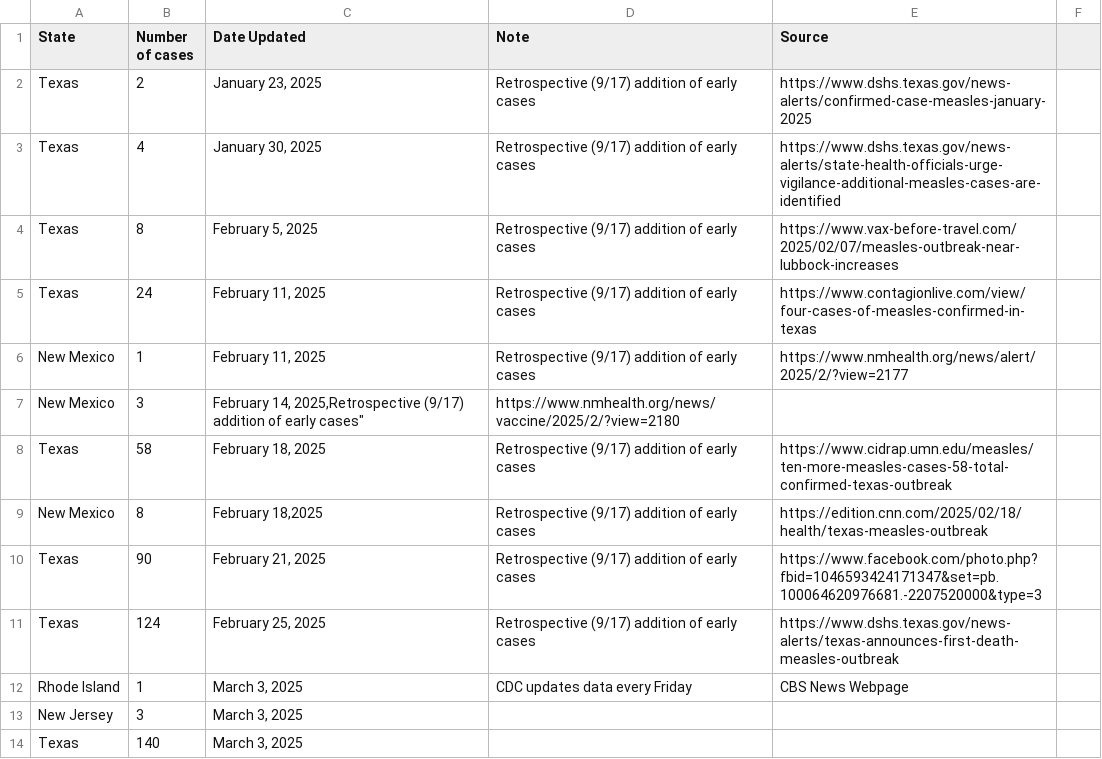
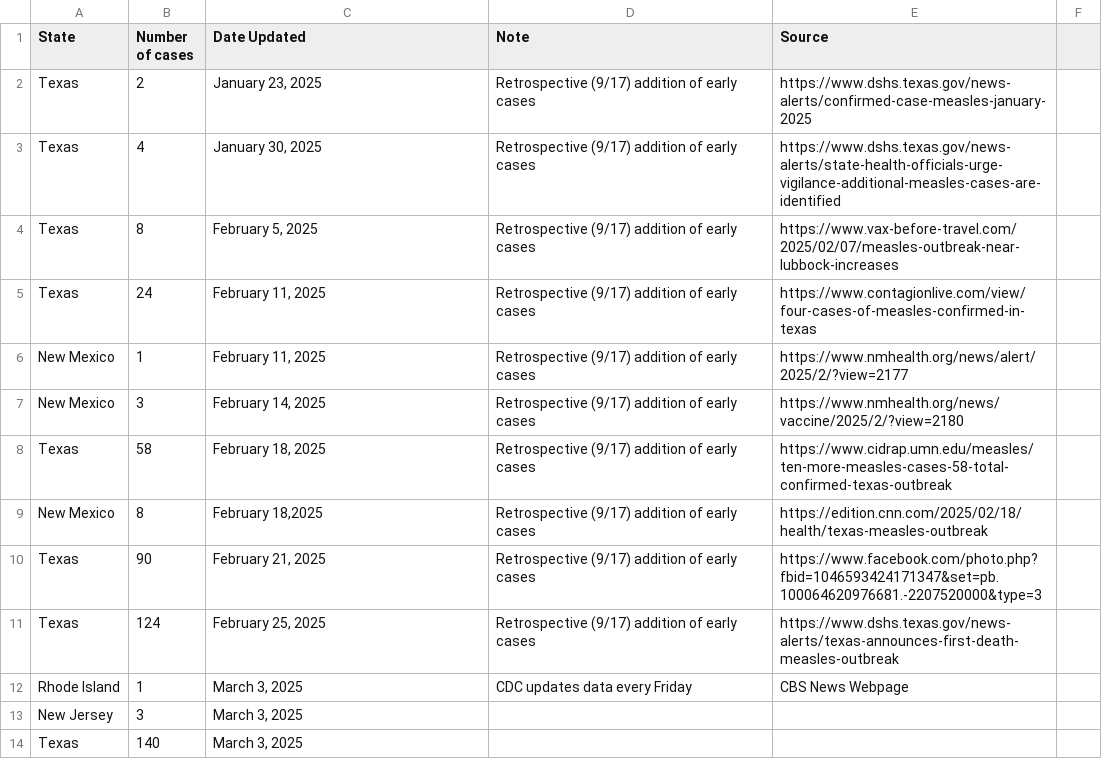
Before and after one commit to ehulland/measles_TX, a CSV file: Data/Measles 2025_Manual extraction_US states.csv, drawn as a sheet; only a part is shown.

Commit message:
Update Measles 2025_Manual extraction_US states.csv

```diff
--- a/Data/Measles 2025_Manual extraction_US states.csv
+++ b/Data/Measles 2025_Manual extraction_US states.csv
@@ -6,3 +6,3 @@ Texas,24,"February 11, 2025","Retrospective (9/17) addition of early cases",http
 New Mexico,1,"February 11, 2025","Retrospective (9/17) addition of early cases",https://www.nmhealth.org/news/alert/2025/2/?view=2177,
-New Mexico,3,"February 14, 2025,"Retrospective (9/17) addition of early cases",https://www.nmhealth.org/news/vaccine/2025/2/?view=2180,
+New Mexico,3,"February 14, 2025","Retrospective (9/17) addition of early cases",https://www.nmhealth.org/news/vaccine/2025/2/?view=2180,
 Texas,58,"February 18, 2025","Retrospective (9/17) addition of early cases",https://www.cidrap.umn.edu/measles/ten-more-measles-cases-58-total-confirmed-texas-outbreak,
```
